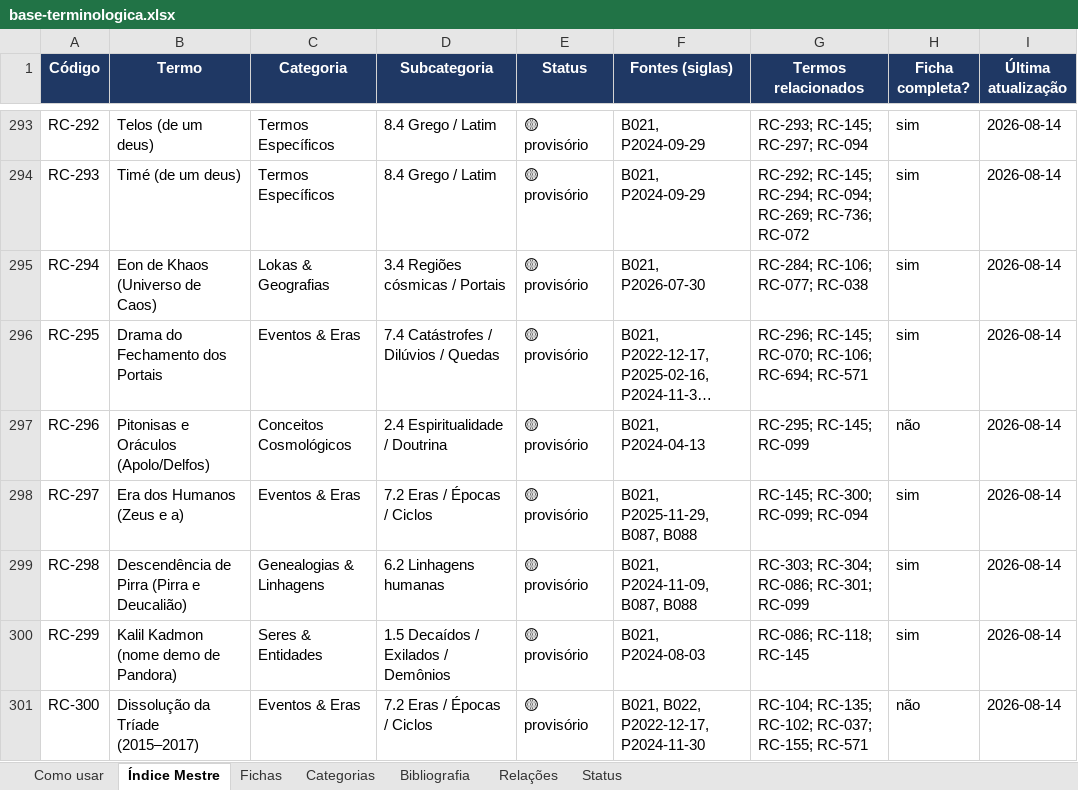
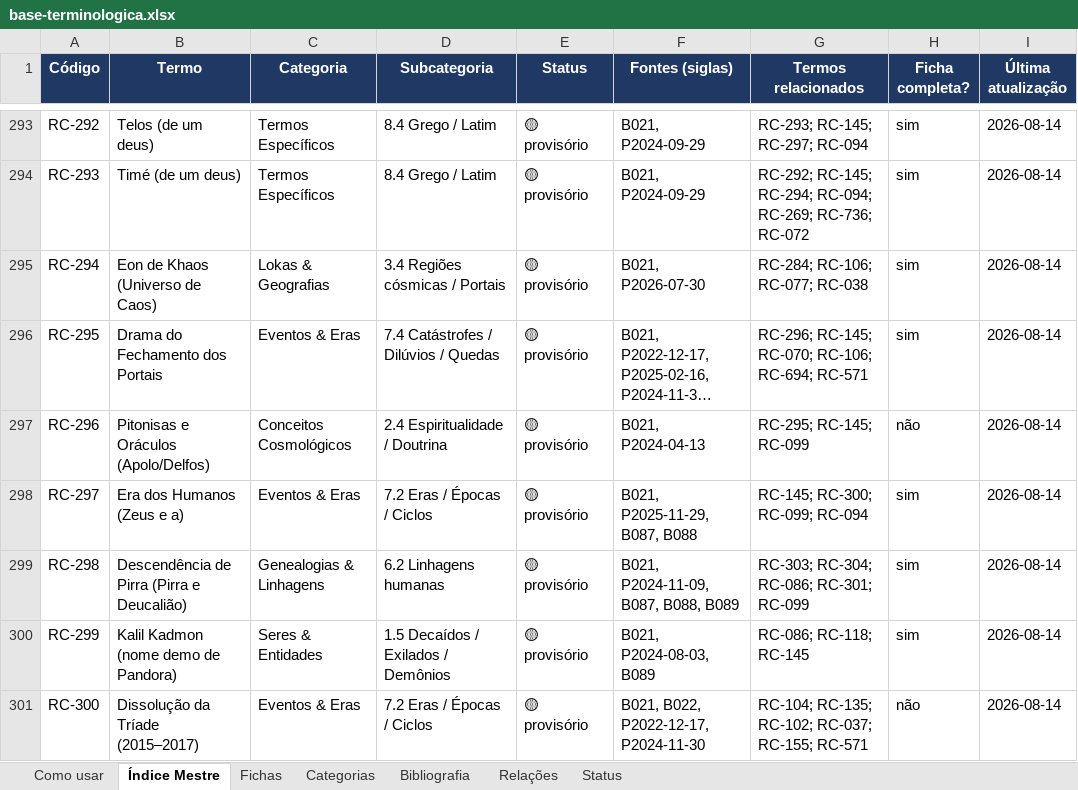
Before and after one commit to institutocura-maker/Termos-RC, an Excel workbook: base-terminologica.xlsx, sheet Índice Mestre, drawn as a sheet; only a part is shown, gaps mark what is left out; long unchanged cells end in …; values as stored, in another font and other column widths than the file's, no borders; the diff covers the shown part only; the diff names each change by its address in the sheet, - before the commit and + after, or states it on an @@ line.

```diff
--- a/base-terminologica.xlsx (sheet Índice Mestre)
+++ b/base-terminologica.xlsx (sheet Índice Mestre)
-F299 (Fontes (siglas)): B021, P2024-11-09, B087, B088
+F299 (Fontes (siglas)): B021, P2024-11-09, B087, B088, B089
-F300 (Fontes (siglas)): B021, P2024-08-03
+F300 (Fontes (siglas)): B021, P2024-08-03, B089
```
Also changed, not shown: 15 edited cells elsewhere in this sheet, sheet Fichas, sheet Bibliografia, 36 other files.
